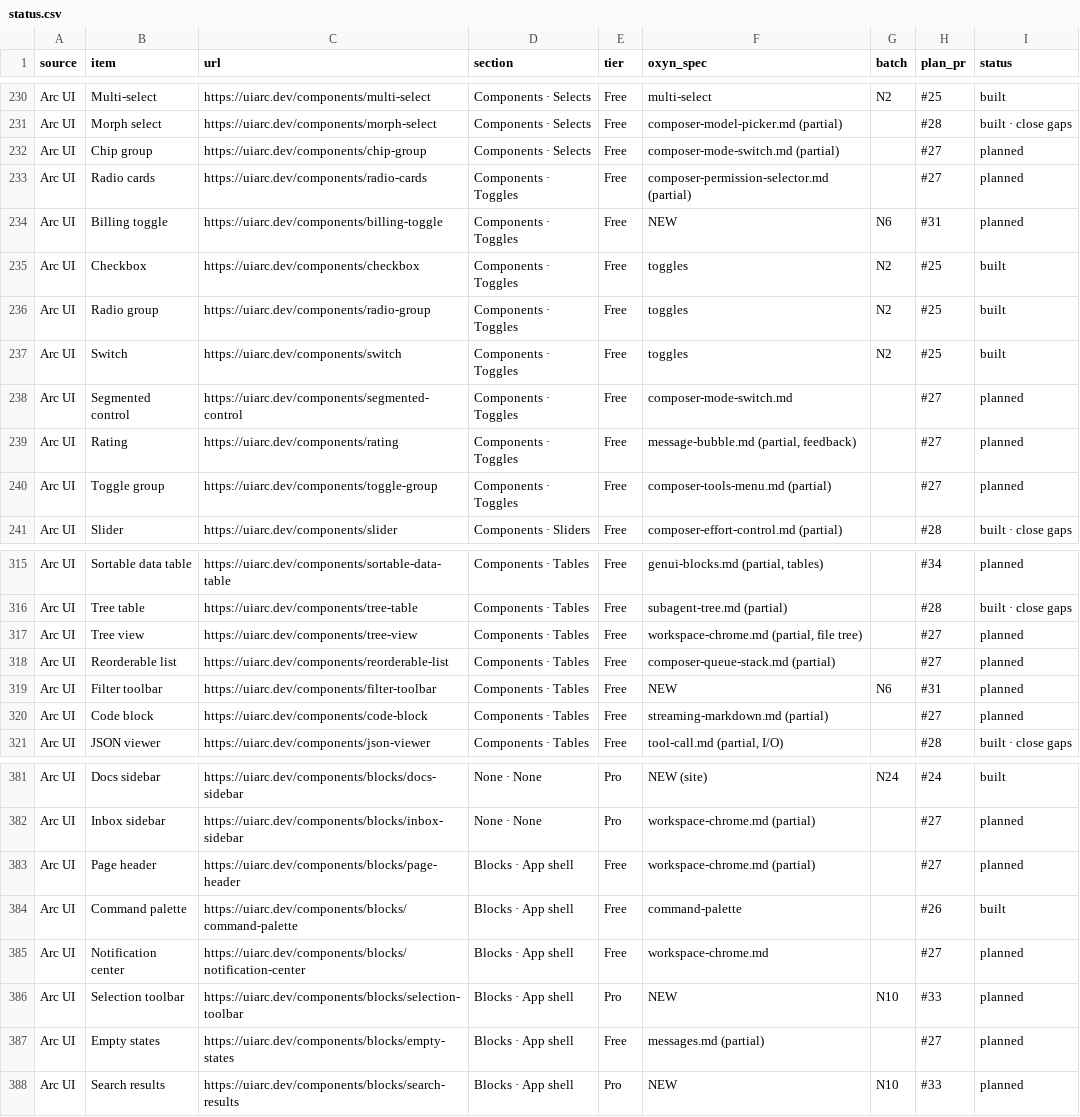
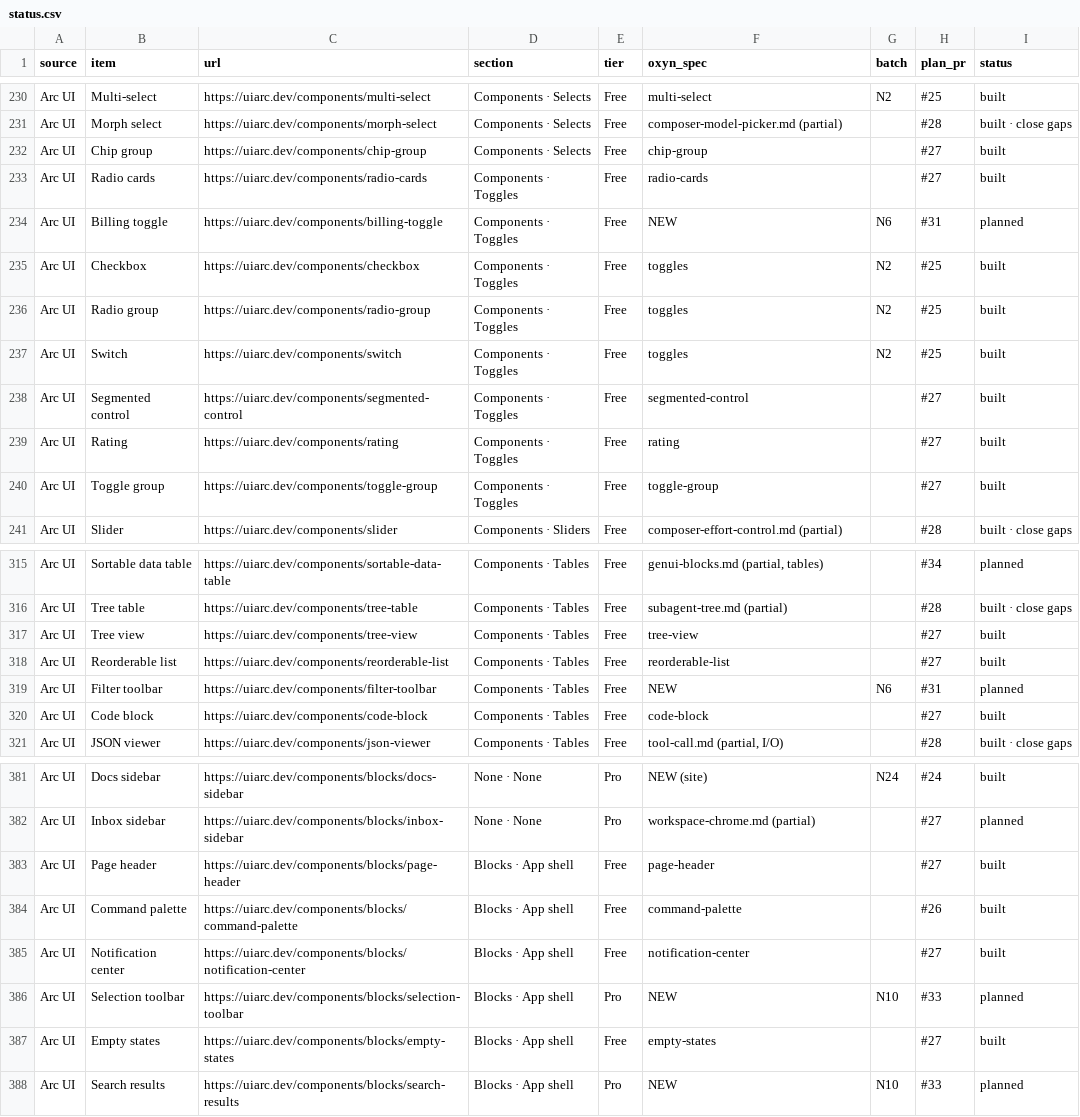
Before and after one commit to ismailqureshi72/Oxyn, a CSV file: docs/parity/status.csv, drawn as a sheet; only a part is shown, gaps mark what is left out; the diff covers the shown part only.

Commit message:
docs(specs): plan #27 navigation and chrome specs, parity rows
23 ten-section specs; 28 status rows marked built.

Co-authored-by: Khubaib Nazeer <khubaibnazeer8@gmail.com>

```diff
--- a/docs/parity/status.csv
+++ b/docs/parity/status.csv
@@ -231,4 +231,4 @@ Arc UI,Multi-select,https://uiarc.dev/components/multi-select,Components · Sele
 Arc UI,Morph select,https://uiarc.dev/components/morph-select,Components · Selects,Free,composer-model-picker.md (partial),,#28,built · close gaps
-Arc UI,Chip group,https://uiarc.dev/components/chip-group,Components · Selects,Free,composer-mode-switch.md (partial),,#27,planned
-Arc UI,Radio cards,https://uiarc.dev/components/radio-cards,Components · Toggles,Free,composer-permission-selector.md (partial),,#27,planned
+Arc UI,Chip group,https://uiarc.dev/components/chip-group,Components · Selects,Free,chip-group,,#27,built
+Arc UI,Radio cards,https://uiarc.dev/components/radio-cards,Components · Toggles,Free,radio-cards,,#27,built
 Arc UI,Billing toggle,https://uiarc.dev/components/billing-toggle,Components · Toggles,Free,NEW,N6,#31,planned
@@ -237,5 +237,5 @@ Arc UI,Radio group,https://uiarc.dev/components/radio-group,Components · Toggle
 Arc UI,Switch,https://uiarc.dev/components/switch,Components · Toggles,Free,toggles,N2,#25,built
-Arc UI,Segmented control,https://uiarc.dev/components/segmented-control,Components · Toggles,Free,composer-mode-switch.md,,#27,planned
-Arc UI,Rating,https://uiarc.dev/components/rating,Components · Toggles,Free,"message-bubble.md (partial, feedback)",,#27,planned
-Arc UI,Toggle group,https://uiarc.dev/components/toggle-group,Components · Toggles,Free,composer-tools-menu.md (partial),,#27,planned
+Arc UI,Segmented control,https://uiarc.dev/components/segmented-control,Components · Toggles,Free,segmented-control,,#27,built
+Arc UI,Rating,https://uiarc.dev/components/rating,Components · Toggles,Free,rating,,#27,built
+Arc UI,Toggle group,https://uiarc.dev/components/toggle-group,Components · Toggles,Free,toggle-group,,#27,built
 Arc UI,Slider,https://uiarc.dev/components/slider,Components · Sliders,Free,composer-effort-control.md (partial),,#28,built · close gaps
@@ -316,6 +316,6 @@ Arc UI,Sortable data table,https://uiarc.dev/components/sortable-data-table,Comp
 Arc UI,Tree table,https://uiarc.dev/components/tree-table,Components · Tables,Free,subagent-tree.md (partial),,#28,built · close gaps
-Arc UI,Tree view,https://uiarc.dev/components/tree-view,Components · Tables,Free,"workspace-chrome.md (partial, file tree)",,#27,planned
-Arc UI,Reorderable list,https://uiarc.dev/components/reorderable-list,Components · Tables,Free,composer-queue-stack.md (partial),,#27,planned
+Arc UI,Tree view,https://uiarc.dev/components/tree-view,Components · Tables,Free,tree-view,,#27,built
+Arc UI,Reorderable list,https://uiarc.dev/components/reorderable-list,Components · Tables,Free,reorderable-list,,#27,built
 Arc UI,Filter toolbar,https://uiarc.dev/components/filter-toolbar,Components · Tables,Free,NEW,N6,#31,planned
-Arc UI,Code block,https://uiarc.dev/components/code-block,Components · Tables,Free,streaming-markdown.md (partial),,#27,planned
+Arc UI,Code block,https://uiarc.dev/components/code-block,Components · Tables,Free,code-block,,#27,built
 Arc UI,JSON viewer,https://uiarc.dev/components/json-viewer,Components · Tables,Free,"tool-call.md (partial, I/O)",,#28,built · close gaps
@@ -382,7 +382,7 @@ Arc UI,Docs sidebar,https://uiarc.dev/components/blocks/docs-sidebar,None · Non
 Arc UI,Inbox sidebar,https://uiarc.dev/components/blocks/inbox-sidebar,None · None,Pro,workspace-chrome.md (partial),,#27,planned
-Arc UI,Page header,https://uiarc.dev/components/blocks/page-header,Blocks · App shell,Free,workspace-chrome.md (partial),,#27,planned
+Arc UI,Page header,https://uiarc.dev/components/blocks/page-header,Blocks · App shell,Free,page-header,,#27,built
 Arc UI,Command palette,https://uiarc.dev/components/blocks/command-palette,Blocks · App shell,Free,command-palette,,#26,built
-Arc UI,Notification center,https://uiarc.dev/components/blocks/notification-center,Blocks · App shell,Free,workspace-chrome.md,,#27,planned
+Arc UI,Notification center,https://uiarc.dev/components/blocks/notification-center,Blocks · App shell,Free,notification-center,,#27,built
 Arc UI,Selection toolbar,https://uiarc.dev/components/blocks/selection-toolbar,Blocks · App shell,Pro,NEW,N10,#33,planned
-Arc UI,Empty states,https://uiarc.dev/components/blocks/empty-states,Blocks · App shell,Free,messages.md (partial),,#27,planned
+Arc UI,Empty states,https://uiarc.dev/components/blocks/empty-states,Blocks · App shell,Free,empty-states,,#27,built
 Arc UI,Search results,https://uiarc.dev/components/blocks/search-results,Blocks · App shell,Pro,NEW,N10,#33,planned
```
Also changed, not shown: 34 edited cells elsewhere in this file, 23 other files.
